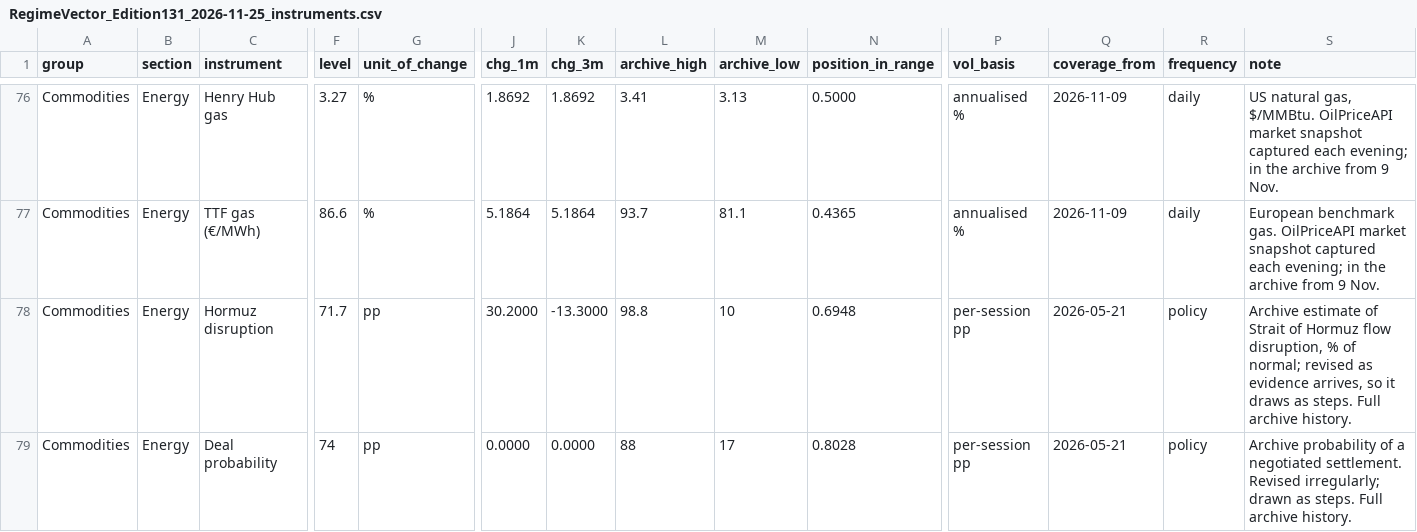
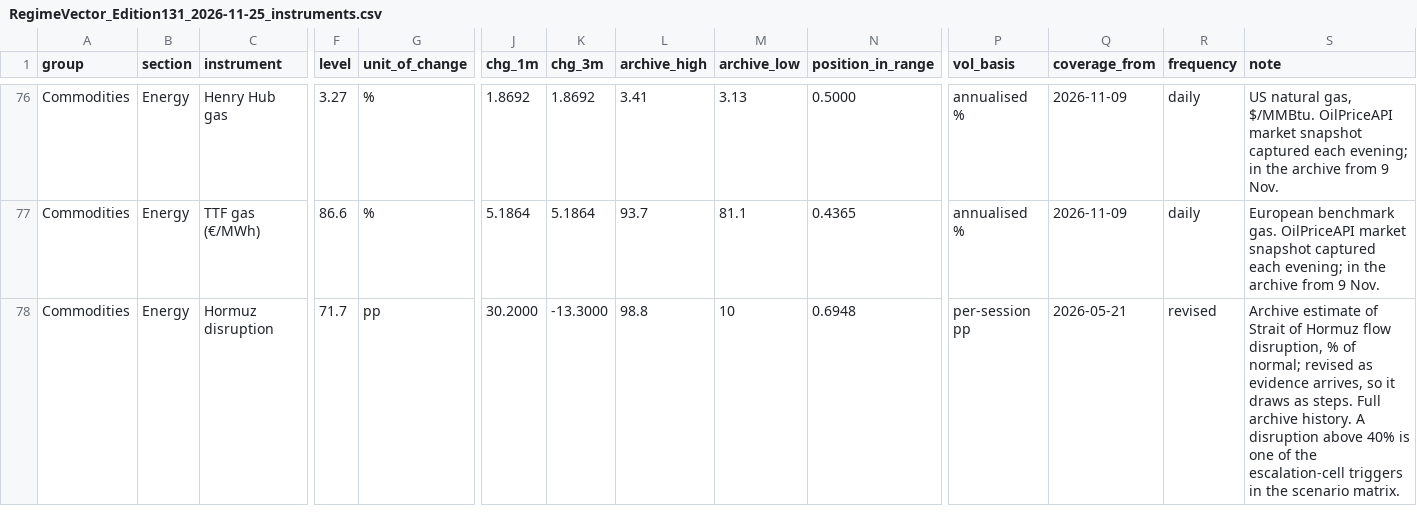
Before and after one commit to lucasalampi/regimevector-app, a CSV file: exports/RegimeVector_Edition131_2026-11-25_instruments.csv, drawn as a sheet; only a part is shown, gaps mark what is left out; removed rows and columns are numbered as before the commit, all else as after; rows hold the shown columns only; the diff covers the shown part only; the diff names each change by its address in the sheet, - before the commit and + after, or states it on an @@ line.

```diff
--- a/exports/RegimeVector_Edition131_2026-11-25_instruments.csv
+++ b/exports/RegimeVector_Edition131_2026-11-25_instruments.csv
-R78 (frequency): policy
+R78 (frequency): revised
-S78 (note): …archive history.
+S78 (note): …archive history. A disruption above 40% is one of the escalation-cell triggers in the scenario matrix.
-row 79: Commodities | Energy | Deal probability | 74 | pp | 0.0000 | 0.0000 | 88 | 17 | 0.8028 | per-session pp | 2026-05-21 | policy | Archive probability of a negotiated settlement. Revised irregularly; drawn as steps. Full archive history.
```
Also changed, not shown: 4 added rows elsewhere in this file, exports/RegimeVector_Edition131_2026-11-25_series.csv, 12 other files.
